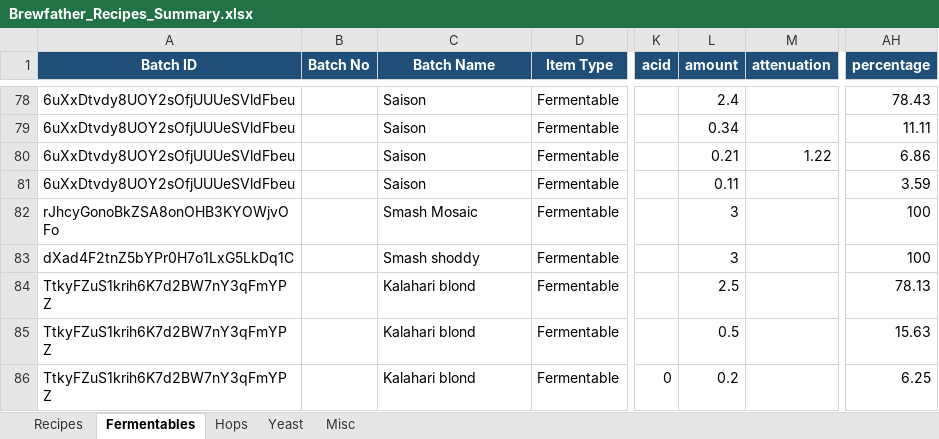
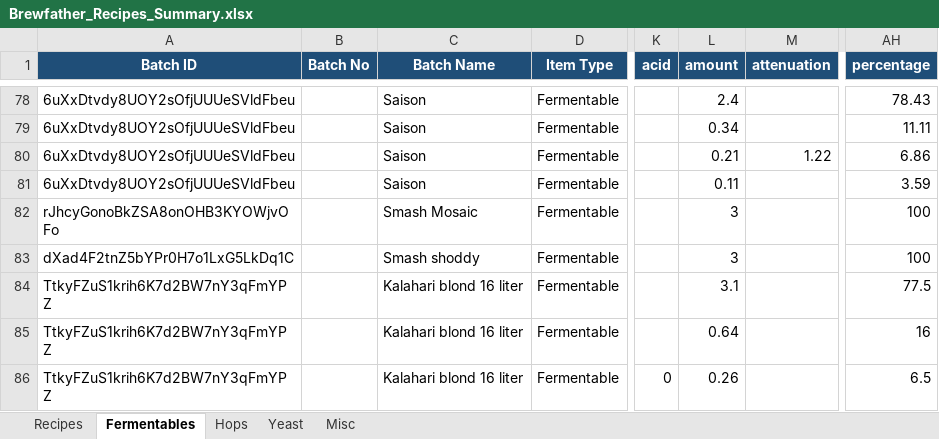
Before and after one commit to Ernstfg/brewfather-master, an Excel workbook: exports/Brewfather_Recipes_Summary.xlsx, sheet Fermentables, drawn as a sheet; only a part is shown, gaps mark what is left out; values as stored, in another font and other column widths than the file's, no borders; the diff names each change by its address in the sheet, - before the commit and + after, or states it on an @@ line.

```diff
--- a/exports/Brewfather_Recipes_Summary.xlsx (sheet Fermentables)
+++ b/exports/Brewfather_Recipes_Summary.xlsx (sheet Fermentables)
-C84:C86 (Batch Name): Kalahari blond
+C84:C86 (Batch Name): Kalahari blond 16 liter
-L84 (amount): 2.5
+L84 (amount): 3.1
-AH84 (percentage): 78.13
+AH84 (percentage): 77.5
-L85 (amount): 0.5
+L85 (amount): 0.64
-AH85 (percentage): 15.63
+AH85 (percentage): 16
-L86 (amount): 0.2
+L86 (amount): 0.26
-AH86 (percentage): 6.25
+AH86 (percentage): 6.5
```
Also changed, not shown: sheet Misc, sheet Hops, sheet Recipes, sheet Yeast, exports/Brewfather_Batches_Summary.xlsx, 6 other files.
